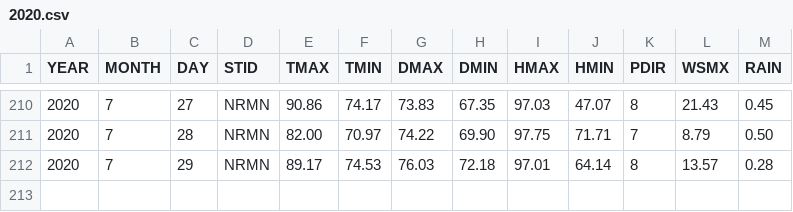
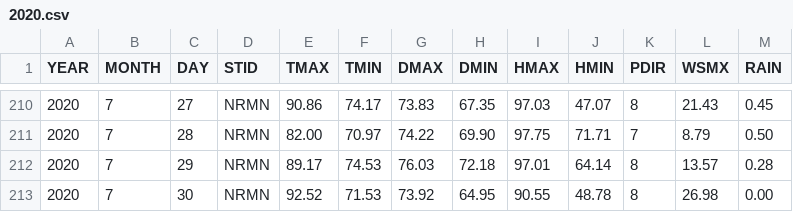
Before and after one commit to tiffanycmeyer13/mesonet, a CSV file: 2020.csv, drawn as a sheet; only a part is shown, gaps mark what is left out; the diff names each change by its address in the sheet, - before the commit and + after, or states it on an @@ line.

Commit message:
Downloaded latest 2019 csv (previous version only had through end of July) updated the plotTempNew.py to plot August. Also added lists for the plots instead of having to add plot lines

```diff
--- a/2020.csv
+++ b/2020.csv
+row 213: 2020 | 7 | 30 | NRMN | 92.52 | 71.53 | 73.92 | 64.95 | 90.55 | 48.78 | 8 | 26.98 | 0.00
```
Also changed, not shown: 4 other files.
